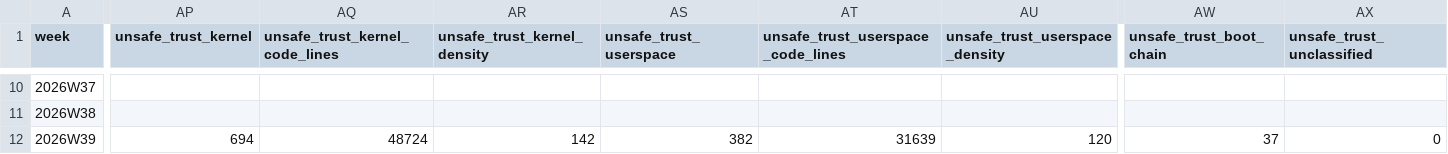
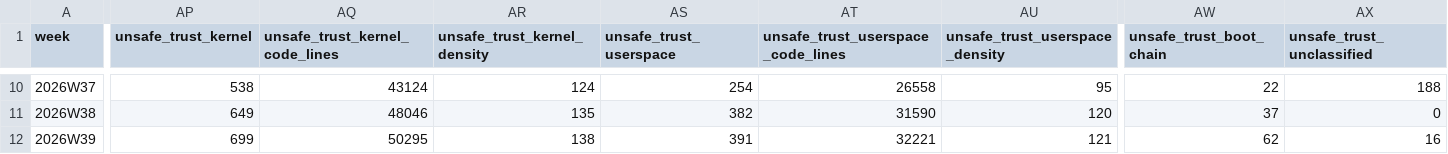
Before and after one commit to crickertech/nife, a CSV file: notes/project-metrics/weekly.csv, drawn as a sheet; only a part is shown, gaps mark what is left out; the diff covers the shown part only; the diff names each change by its address in the sheet, - before the commit and + after, or states it on an @@ line.

```diff
--- a/notes/project-metrics/weekly.csv
+++ b/notes/project-metrics/weekly.csv
-AP10 (unsafe_trust_kernel): (empty)
+AP10 (unsafe_trust_kernel): 538
-AQ10 (unsafe_trust_kernel_code_lines): (empty)
+AQ10 (unsafe_trust_kernel_code_lines): 43124
-AR10 (unsafe_trust_kernel_density): (empty)
+AR10 (unsafe_trust_kernel_density): 124
-AS10 (unsafe_trust_userspace): (empty)
+AS10 (unsafe_trust_userspace): 254
-AT10: (empty)
+AT10: 26558
-AU10 (unsafe_trust_userspace_density): (empty)
+AU10 (unsafe_trust_userspace_density): 95
-AW10 (unsafe_trust_boot_chain): (empty)
+AW10 (unsafe_trust_boot_chain): 22
-AX10 (unsafe_trust_unclassified): (empty)
+AX10 (unsafe_trust_unclassified): 188
-AP11 (unsafe_trust_kernel): (empty)
+AP11 (unsafe_trust_kernel): 649
-AQ11 (unsafe_trust_kernel_code_lines): (empty)
+AQ11 (unsafe_trust_kernel_code_lines): 48046
-AR11 (unsafe_trust_kernel_density): (empty)
+AR11 (unsafe_trust_kernel_density): 135
-AS11 (unsafe_trust_userspace): (empty)
+AS11 (unsafe_trust_userspace): 382
-AT11: (empty)
+AT11: 31590
-AU11 (unsafe_trust_userspace_density): (empty)
+AU11 (unsafe_trust_userspace_density): 120
-AW11 (unsafe_trust_boot_chain): (empty)
+AW11 (unsafe_trust_boot_chain): 37
-AX11 (unsafe_trust_unclassified): (empty)
+AX11 (unsafe_trust_unclassified): 0
-AP12 (unsafe_trust_kernel): 694
+AP12 (unsafe_trust_kernel): 699
-AQ12 (unsafe_trust_kernel_code_lines): 48724
+AQ12 (unsafe_trust_kernel_code_lines): 50295
-AR12 (unsafe_trust_kernel_density): 142
+AR12 (unsafe_trust_kernel_density): 138
-AS12 (unsafe_trust_userspace): 382
+AS12 (unsafe_trust_userspace): 391
-AT12: 31639
+AT12: 32221
-AU12 (unsafe_trust_userspace_density): 120
+AU12 (unsafe_trust_userspace_density): 121
-AW12 (unsafe_trust_boot_chain): 37
+AW12 (unsafe_trust_boot_chain): 62
-AX12 (unsafe_trust_unclassified): 0
+AX12 (unsafe_trust_unclassified): 16
```
Also changed, not shown: 105 edited cells elsewhere in this file, 12 other files.
